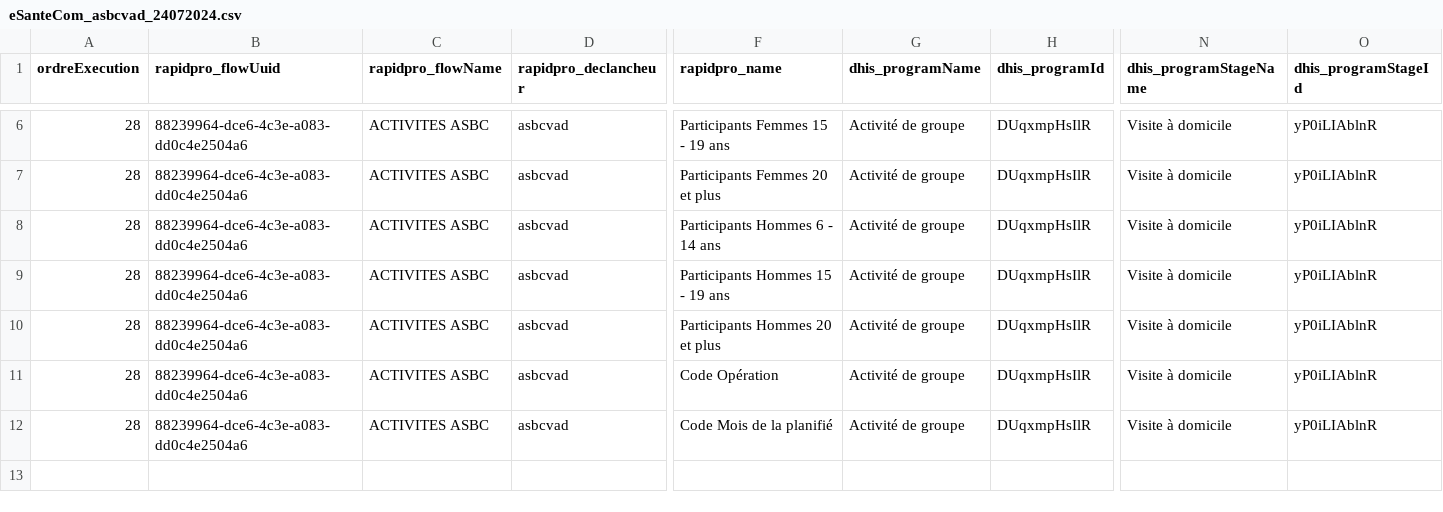
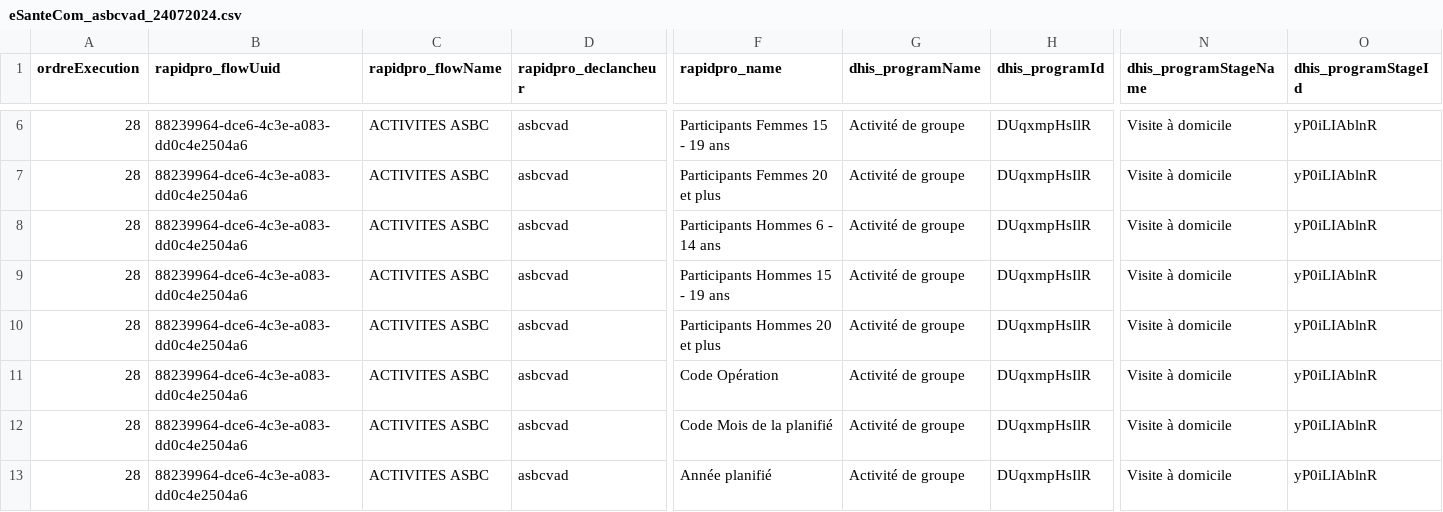
Before and after one commit to cyrillekouassi/ZatoFile, a CSV file: eSanteCom_asbcvad_24072024.csv, drawn as a sheet; only a part is shown, gaps mark what is left out; rows hold the shown columns only; the diff names each change by its address in the sheet, - before the commit and + after, or states it on an @@ line.

```diff
--- a/eSanteCom_asbcvad_24072024.csv
+++ b/eSanteCom_asbcvad_24072024.csv
+row 13: 28 | 88239964-dce6-4c3e-a083-dd0c4e2504a6 | ACTIVITES ASBC | asbcvad | Année planifié | Activité de groupe | DUqxmpHsIlR | Visite à domicile | yP0iLIAblnR
```
Also changed, not shown: eSanteCom_asbccaus_24072024.csv, eSanteCom_asbccaus_25042024.csv, 1 other file.
